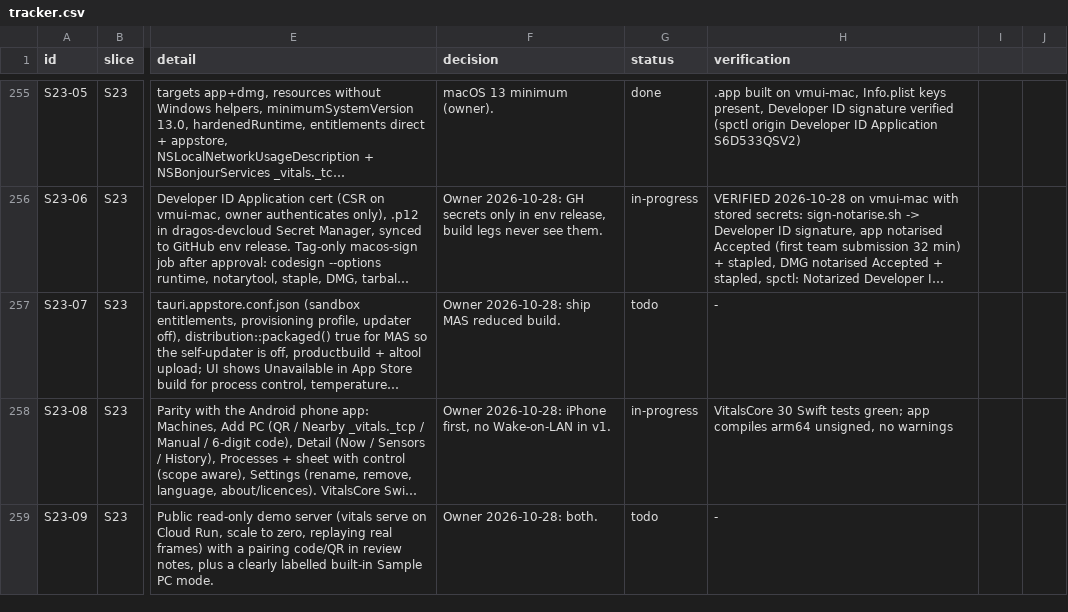
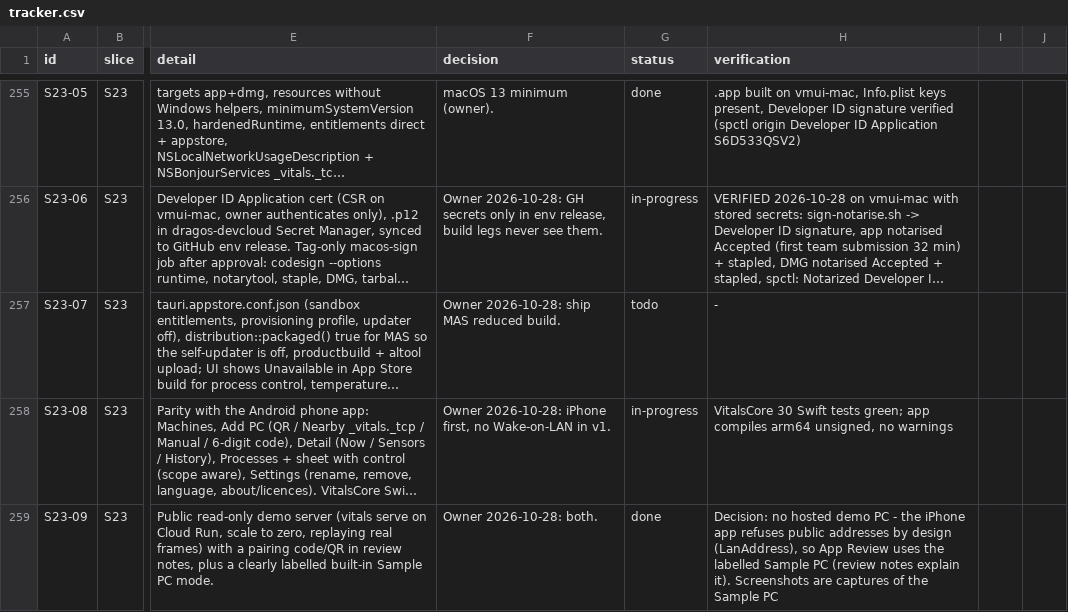
Before and after one commit to dragoscv/vitals, a CSV file: docs/tracker.csv, drawn as a sheet; only a part is shown, gaps mark what is left out; long unchanged cells end in …; the diff covers the shown part only; the diff names each change by its address in the sheet, - before the commit and + after, or states it on an @@ line.

```diff
--- a/docs/tracker.csv
+++ b/docs/tracker.csv
-G259 (status): todo
+G259 (status): done
-H259 (verification): -
+H259 (verification): Decision: no hosted demo PC - the iPhone app refuses public addresses by design (LanAddress), so App Review uses the labelled Sample PC (review notes explain it). Screenshots are captures of the Sample PC
```
Also changed, not shown: 8 edited cells elsewhere in this file.
